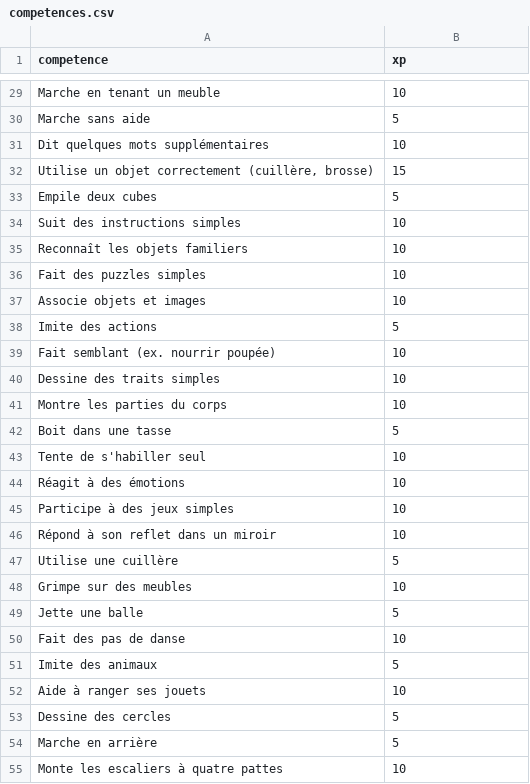
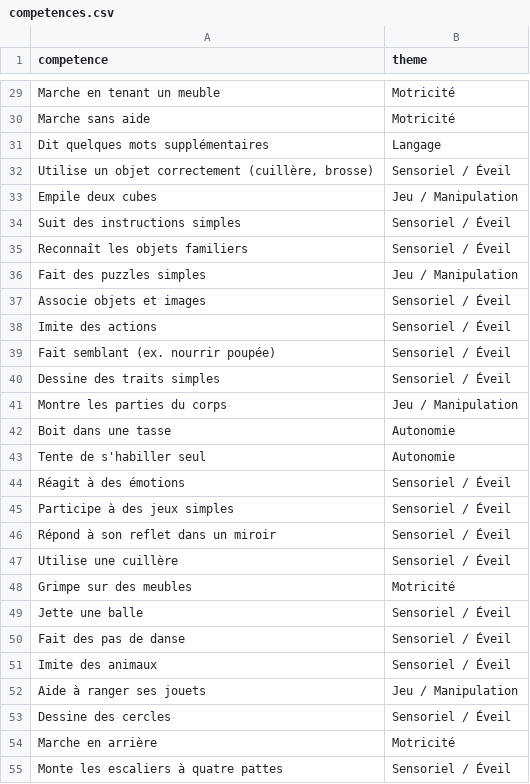
Before and after one commit to Oudja/Bebedex, a CSV file: app/src/main/res/raw/competences.csv, drawn as a sheet; only a part is shown, gaps mark what is left out; the diff covers the shown part only; the diff names each change by its address in the sheet, - before the commit and + after, or states it on an @@ line.

```diff
--- a/app/src/main/res/raw/competences.csv
+++ b/app/src/main/res/raw/competences.csv
-B1: xp
+B1: theme
-B29 (theme): 10
+B29 (theme): Motricité
-B30 (theme): 5
+B30 (theme): Motricité
-B31 (theme): 10
+B31 (theme): Langage
-B32 (theme): 15
+B32 (theme): Sensoriel / Éveil
-B33 (theme): 5
+B33 (theme): Jeu / Manipulation
-B34:B35 (theme): 10
+B34:B35 (theme): Sensoriel / Éveil
-B36 (theme): 10
+B36 (theme): Jeu / Manipulation
-B37 (theme): 10
+B37 (theme): Sensoriel / Éveil
-B38 (theme): 5
+B38 (theme): Sensoriel / Éveil
-B39:B40 (theme): 10
+B39:B40 (theme): Sensoriel / Éveil
-B41 (theme): 10
+B41 (theme): Jeu / Manipulation
-B42 (theme): 5
+B42 (theme): Autonomie
-B43 (theme): 10
+B43 (theme): Autonomie
-B44:B46 (theme): 10
+B44:B46 (theme): Sensoriel / Éveil
-B47 (theme): 5
+B47 (theme): Sensoriel / Éveil
-B48 (theme): 10
+B48 (theme): Motricité
-B49 (theme): 5
+B49 (theme): Sensoriel / Éveil
-B50 (theme): 10
+B50 (theme): Sensoriel / Éveil
-B51 (theme): 5
+B51 (theme): Sensoriel / Éveil
-B52 (theme): 10
+B52 (theme): Jeu / Manipulation
-B53 (theme): 5
+B53 (theme): Sensoriel / Éveil
-B54 (theme): 5
+B54 (theme): Motricité
-B55 (theme): 10
+B55 (theme): Sensoriel / Éveil
```
Also changed, not shown: 49 added rows and 71 edited cells elsewhere in this file, 6 other files.
